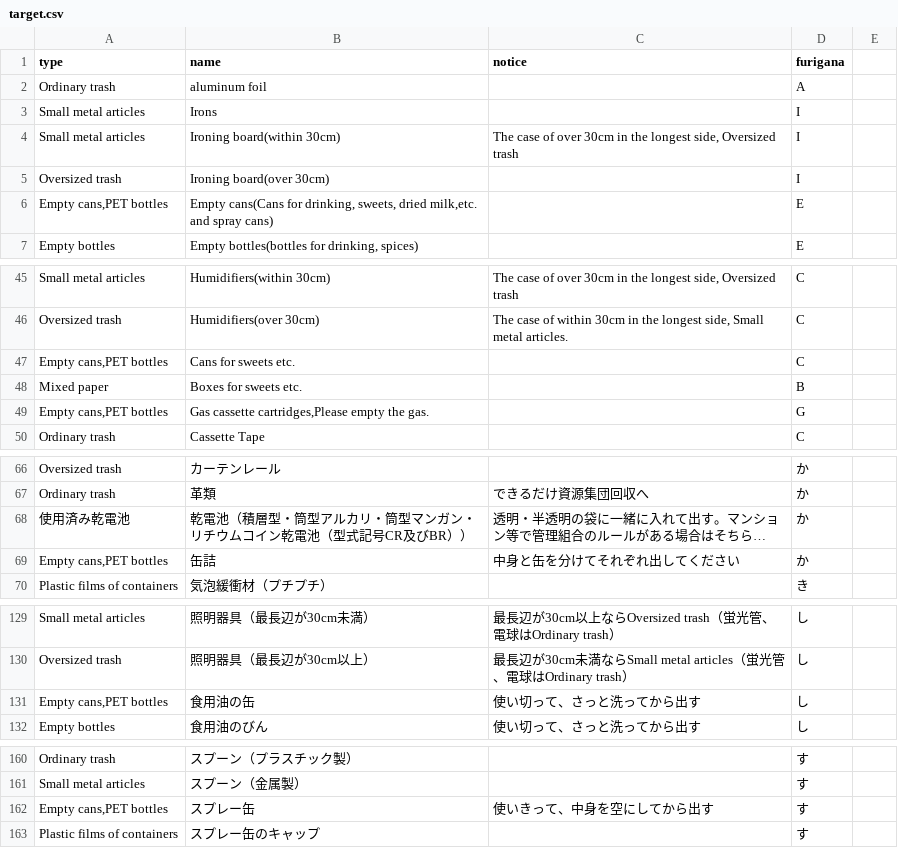
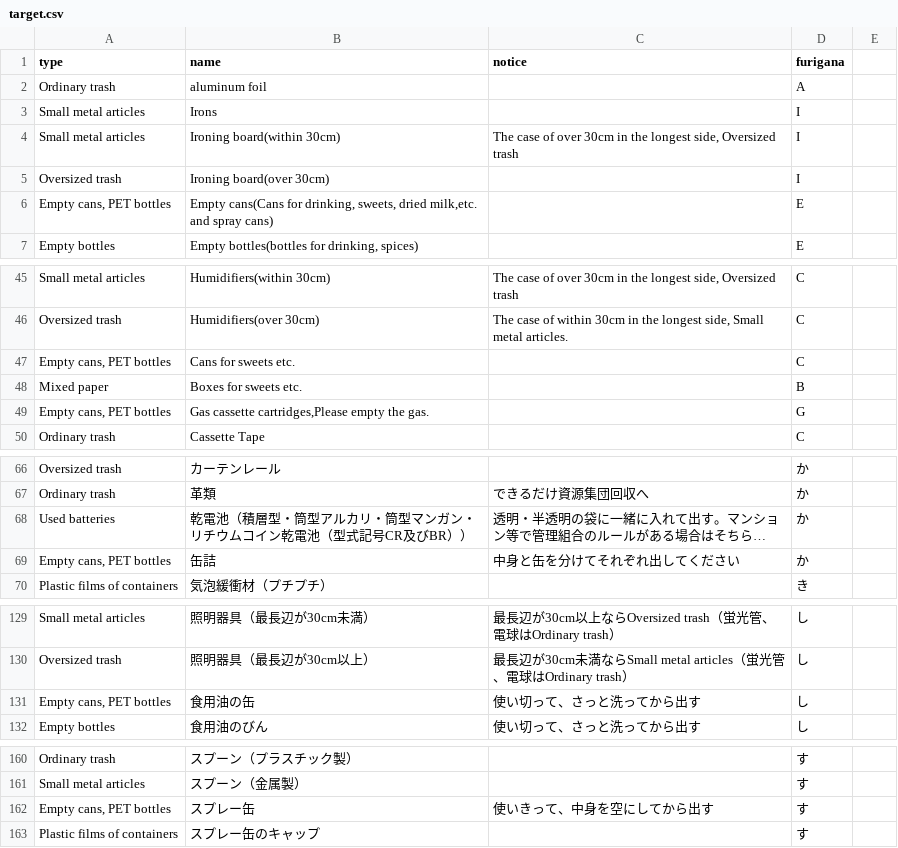
Before and after one commit to codeforkawasaki/5374, a CSV file: data/en-US/target.csv, drawn as a sheet; only a part is shown, gaps mark what is left out; long unchanged cells end in …; the diff covers the shown part only; the diff names each change by its address in the sheet, - before the commit and + after, or states it on an @@ line.

Commit message:
#1 / インデックスになる項目を修正

```diff
--- a/data/en-US/target.csv
+++ b/data/en-US/target.csv
-A6 (type): Empty cans,PET bottles
+A6 (type): Empty cans, PET bottles
-A47 (type): Empty cans,PET bottles
+A47 (type): Empty cans, PET bottles
-A49 (type): Empty cans,PET bottles
+A49 (type): Empty cans, PET bottles
-A68 (type): 使用済み乾電池
+A68 (type): Used batteries
-A69 (type): Empty cans,PET bottles
+A69 (type): Empty cans, PET bottles
-A131 (type): Empty cans,PET bottles
+A131 (type): Empty cans, PET bottles
-A162 (type): Empty cans,PET bottles
+A162 (type): Empty cans, PET bottles
```
Also changed, not shown: 2 edited cells elsewhere in this file.
